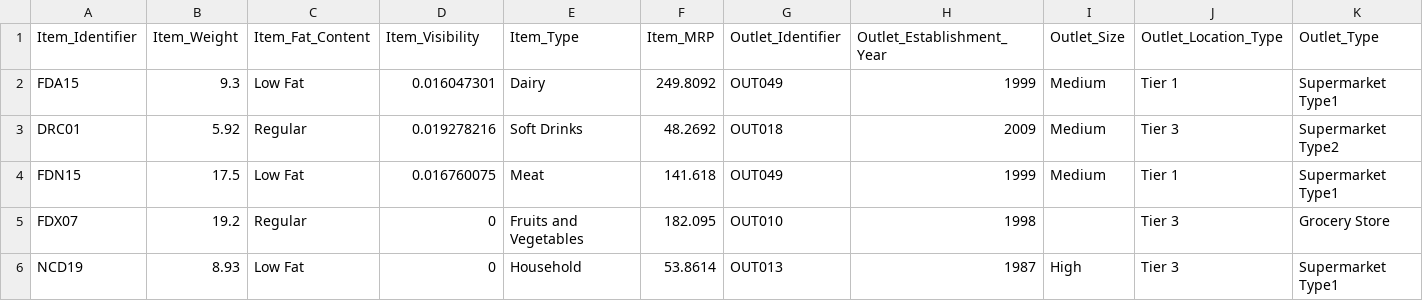
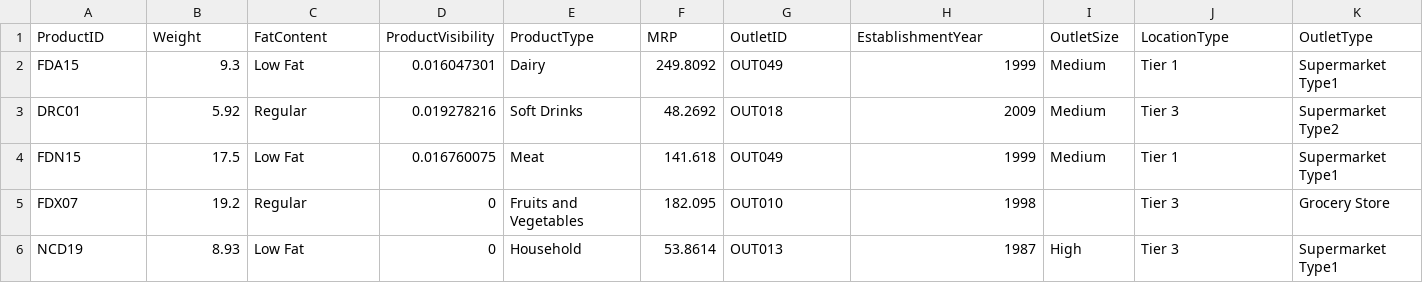
Before and after one commit to vahnchris79/bigdata-license, a CSV file: dataset/bigmart_sales/Train-Set.csv (was dataset/bigmart_sales/train.csv), drawn as a sheet; only a part is shown; removed rows and columns are numbered as before the commit, all else as after; rows hold the shown columns only; the diff names each change by its address in the sheet, - before the commit and + after, or states it on an @@ line.

Commit message:
fix: update data cleaning script

```diff
--- a/dataset/bigmart_sales/train.csv
+++ b/dataset/bigmart_sales/Train-Set.csv
-row 1: Item_Identifier | Item_Weight | Item_Fat_Content | Item_Visibility | Item_Type | Item_MRP | Outlet_Identifier | Outlet_Establishment_Year | Outlet_Size | Outlet_Location_Type | Outlet_Type
+row 1: ProductID | Weight | FatContent | ProductVisibility | ProductType | MRP | OutletID | EstablishmentYear | OutletSize | LocationType | OutletType
```
Also changed, not shown: dataset/bigmart_sales/Test-Set.csv, 7 other files.
